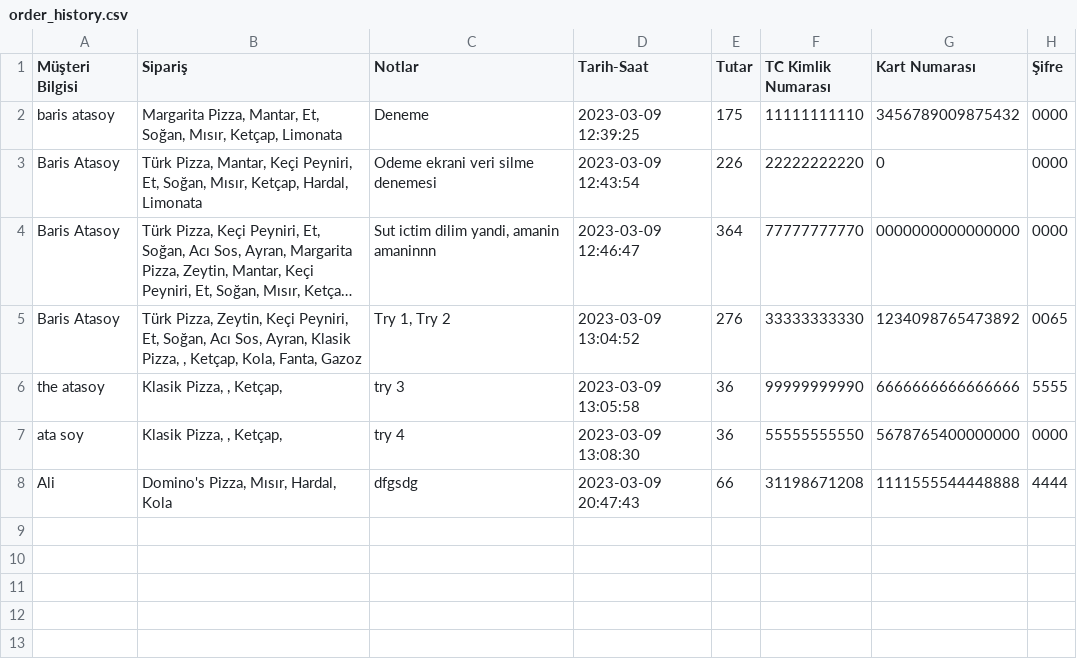
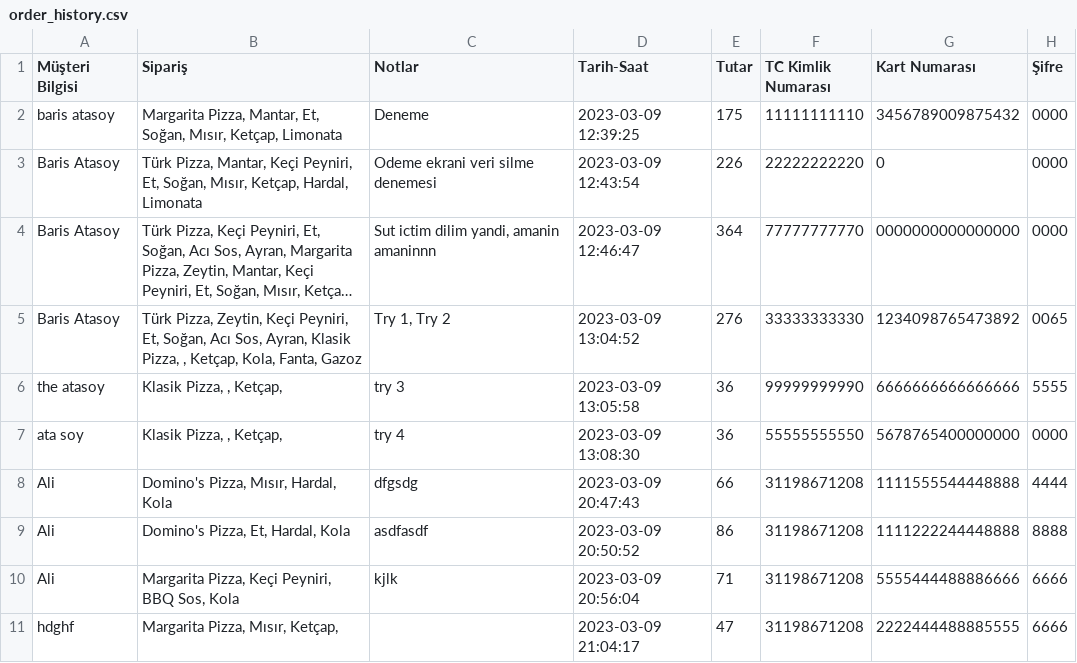
Before and after one commit to the-atasoy/Global_AI_HUB_Pizza_Order_System, a CSV file: Data/order_history.csv, drawn as a sheet; long unchanged cells end in ….

```diff
--- a/Data/order_history.csv
+++ b/Data/order_history.csv
@@ -8 +8,4 @@ ata soy,"Klasik Pizza, , Ketçap, ",try 4,2023-03-09 13:08:30,36,55555555550,567
 Ali ,"Domino's Pizza, Mısır, Hardal, Kola",dfgsdg,2023-03-09 20:47:43,66,31198671208,1111555544448888,4444
+Ali,"Domino's Pizza, Et, Hardal, Kola",asdfasdf,2023-03-09 20:50:52,86,31198671208,1111222244448888,8888
+Ali,"Margarita Pizza, Keçi Peyniri, BBQ Sos, Kola",kjlk,2023-03-09 20:56:04,71,31198671208,5555444488886666,6666
+hdghf,"Margarita Pizza, Mısır, Ketçap, ",,2023-03-09 21:04:17,47,31198671208,2222444488885555,6666
```
Also changed, not shown: 14 other files.
